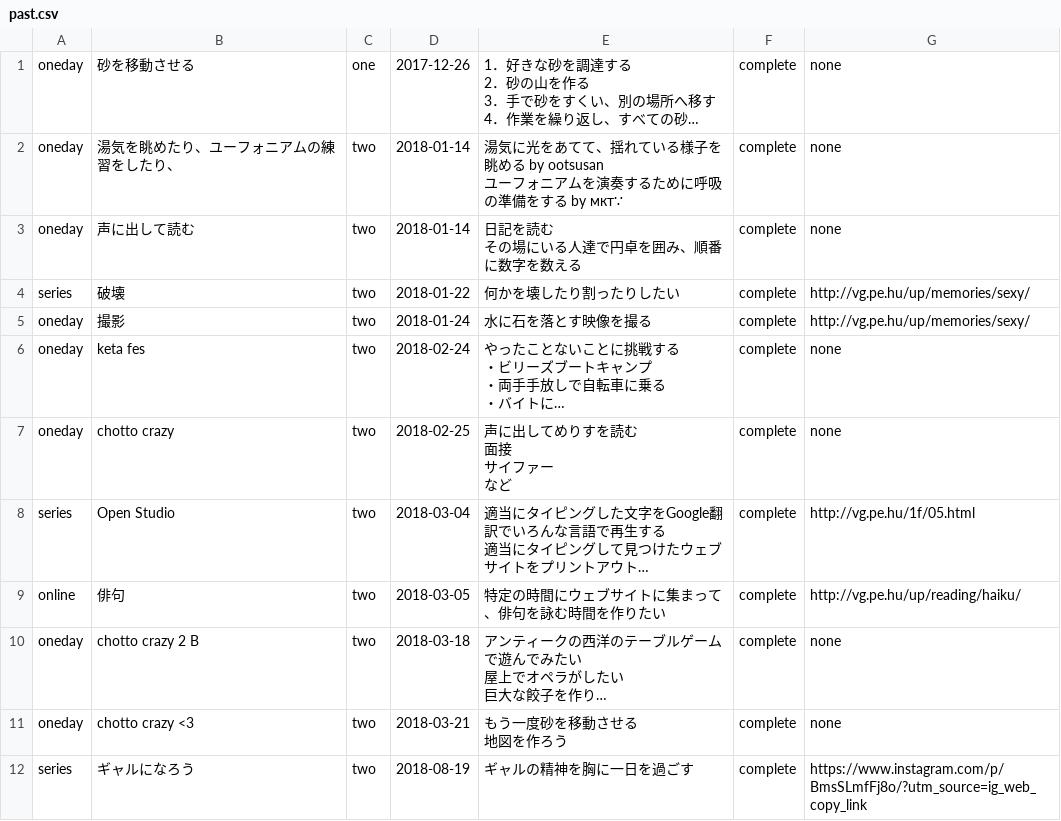
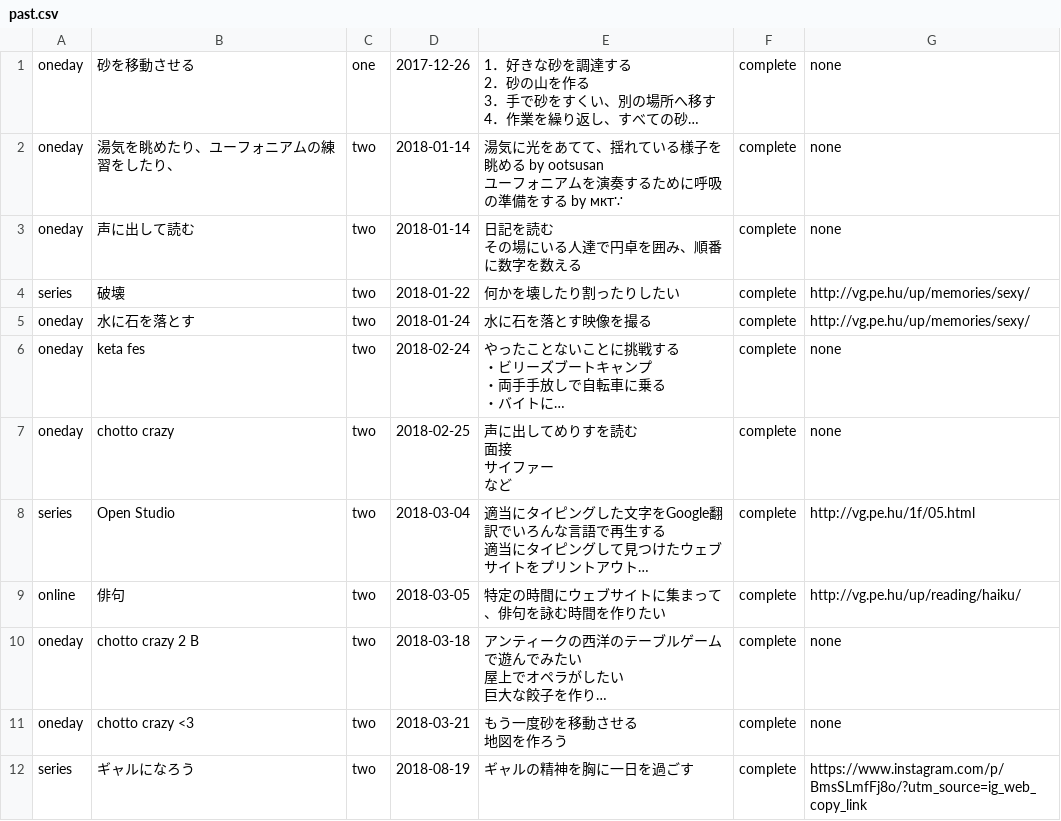
Before and after one commit to chottocrazy/index, a CSV file: weare/past.csv, drawn as a sheet; only a part is shown; long unchanged cells end in …; the diff names each change by its address in the sheet, - before the commit and + after, or states it on an @@ line.

Commit message:
Update past.csv

```diff
--- a/weare/past.csv
+++ b/weare/past.csv
-B5: 撮影
+B5: 水に石を落とす
```
